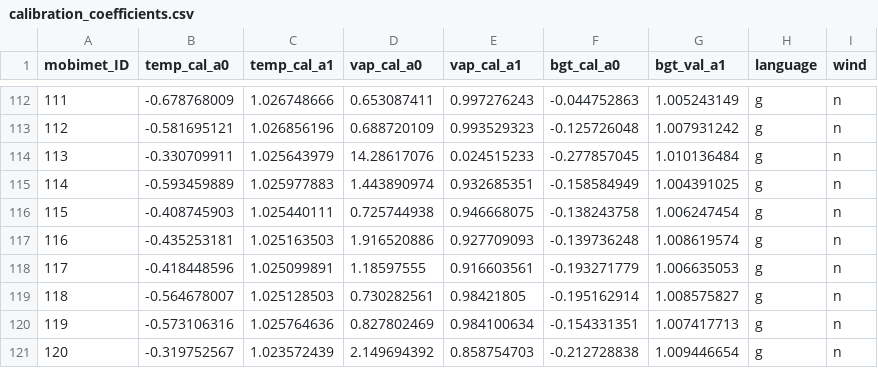
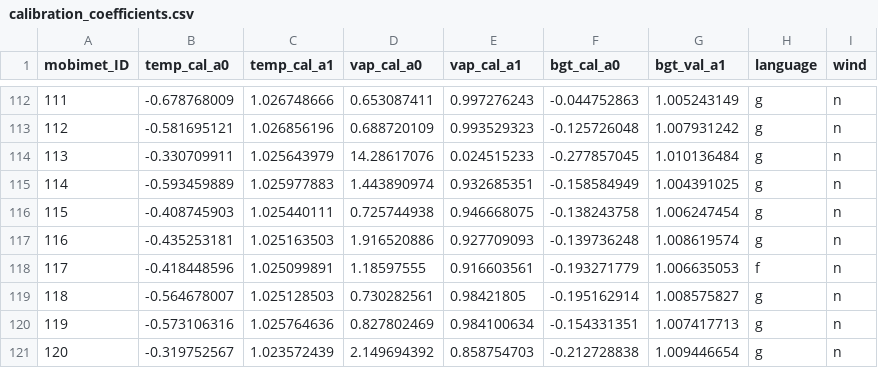
Before and after one commit to markus1203/MoBiMet_update, a CSV file: calibration_coefficients.csv, drawn as a sheet; only a part is shown, gaps mark what is left out.

Commit message:
Update calibration_coefficients.csv

```diff
--- a/calibration_coefficients.csv
+++ b/calibration_coefficients.csv
@@ -117,3 +117,3 @@ mobimet_ID, temp_cal_a0, temp_cal_a1, vap_cal_a0, vap_cal_a1, bgt_cal_a0, bgt_va
 116,-0.435253181,1.025163503,1.916520886,0.927709093,-0.139736248,1.008619574,g,n,
-117,-0.418448596,1.025099891,1.18597555,0.916603561,-0.193271779,1.006635053,g,n,
+117,-0.418448596,1.025099891,1.18597555,0.916603561,-0.193271779,1.006635053,f,n,
 118,-0.564678007,1.025128503,0.730282561,0.98421805,-0.195162914,1.008575827,g,n,
```
